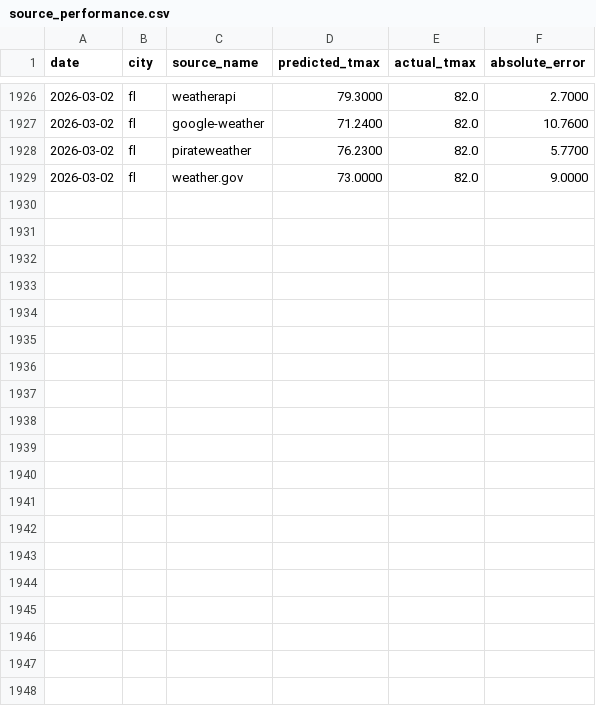
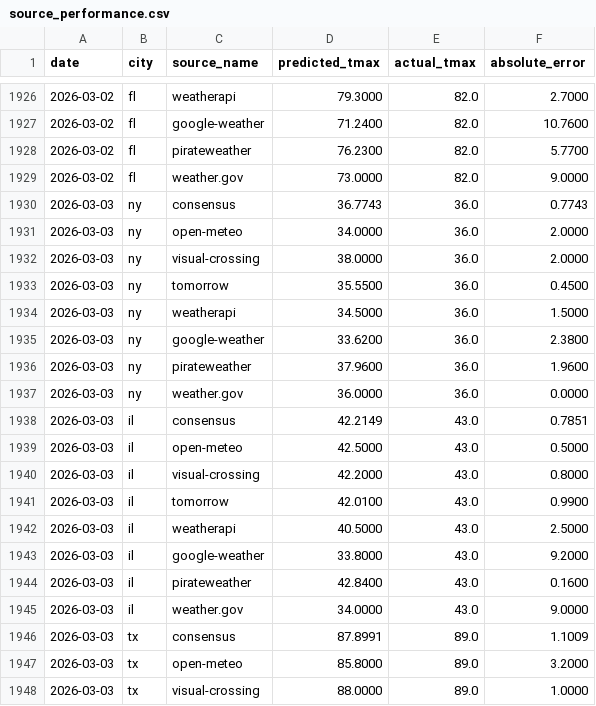
Before and after one commit to JHenzi/weatherbots, a CSV file: Data/source_performance.csv, drawn as a sheet; only a part is shown, gaps mark what is left out; the diff covers the shown part only.

```diff
--- a/Data/source_performance.csv
+++ b/Data/source_performance.csv
@@ -1929 +1929,20 @@ date,city,source_name,predicted_tmax,actual_tmax,absolute_error
 2026-03-02,fl,weather.gov,73.0000,82.0,9.0000
+2026-03-03,ny,consensus,36.7743,36.0,0.7743
+2026-03-03,ny,open-meteo,34.0000,36.0,2.0000
+2026-03-03,ny,visual-crossing,38.0000,36.0,2.0000
+2026-03-03,ny,tomorrow,35.5500,36.0,0.4500
+2026-03-03,ny,weatherapi,34.5000,36.0,1.5000
+2026-03-03,ny,google-weather,33.6200,36.0,2.3800
+2026-03-03,ny,pirateweather,37.9600,36.0,1.9600
+2026-03-03,ny,weather.gov,36.0000,36.0,0.0000
+2026-03-03,il,consensus,42.2149,43.0,0.7851
+2026-03-03,il,open-meteo,42.5000,43.0,0.5000
+2026-03-03,il,visual-crossing,42.2000,43.0,0.8000
+2026-03-03,il,tomorrow,42.0100,43.0,0.9900
+2026-03-03,il,weatherapi,40.5000,43.0,2.5000
+2026-03-03,il,google-weather,33.8000,43.0,9.2000
+2026-03-03,il,pirateweather,42.8400,43.0,0.1600
+2026-03-03,il,weather.gov,34.0000,43.0,9.0000
+2026-03-03,tx,consensus,87.8991,89.0,1.1009
+2026-03-03,tx,open-meteo,85.8000,89.0,3.2000
+2026-03-03,tx,visual-crossing,88.0000,89.0,1.0000
```
Also changed, not shown: 12 added rows elsewhere in this file, Data/daily_metrics.csv, Data/morning_entries.csv, 9 other files.
